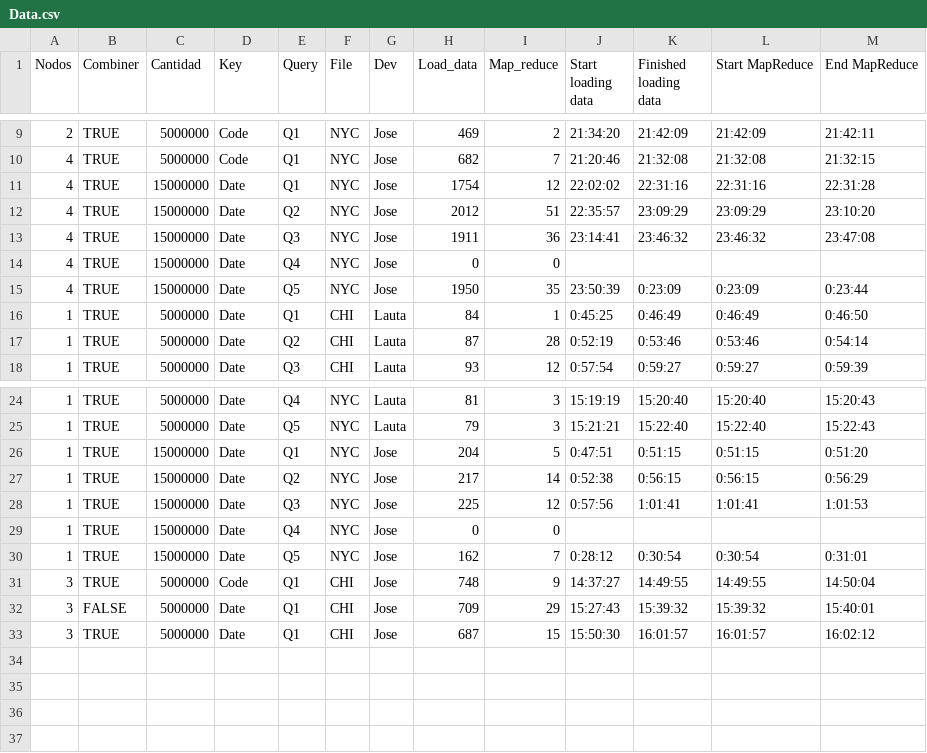
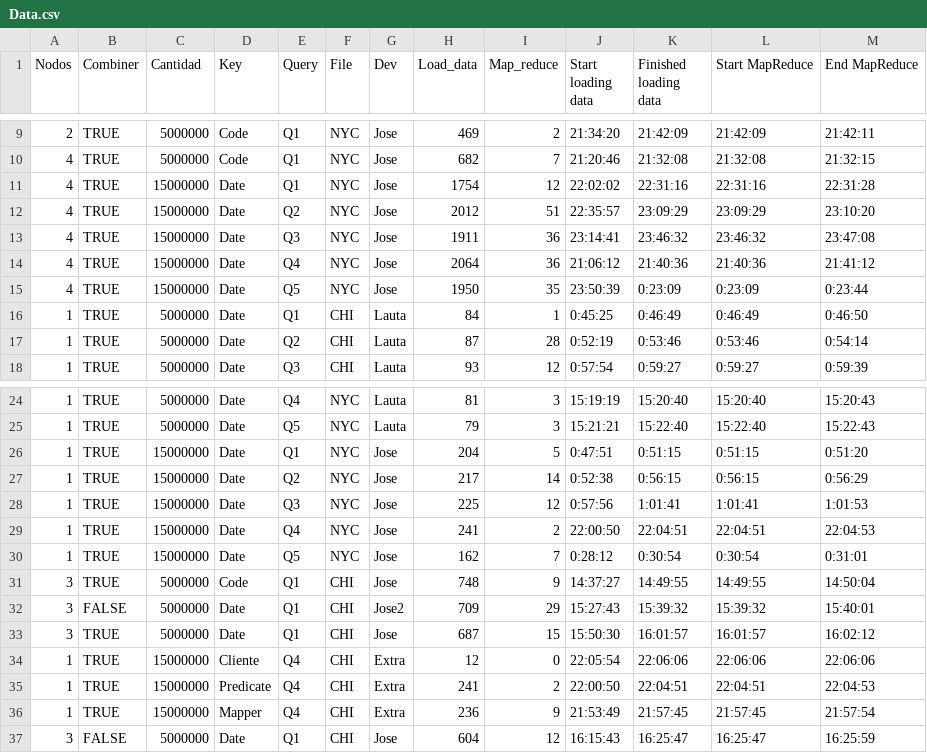
Before and after one commit to JoseMenta/pod-tpe2, a CSV file: Utils/Data.csv, drawn as a sheet; only a part is shown, gaps mark what is left out.

```diff
--- a/Utils/Data.csv
+++ b/Utils/Data.csv
@@ -13,3 +13,3 @@ Nodos,Combiner,Cantidad,Key,Query,File,Dev,Load_data,Map_reduce,Start loading da
 4,TRUE,15000000,Date,Q3,NYC,Jose,1911,36,23:14:41,23:46:32,23:46:32,23:47:08
-4,TRUE,15000000,Date,Q4,NYC,Jose,0,0,,,,
+4,TRUE,15000000,Date,Q4,NYC,Jose,2064,36,21:06:12,21:40:36,21:40:36,21:41:12
 4,TRUE,15000000,Date,Q5,NYC,Jose,1950,35,23:50:39,0:23:09,0:23:09,0:23:44
@@ -28,6 +28,10 @@ Nodos,Combiner,Cantidad,Key,Query,File,Dev,Load_data,Map_reduce,Start loading da
 1,TRUE,15000000,Date,Q3,NYC,Jose,225,12,0:57:56,1:01:41,1:01:41,1:01:53
-1,TRUE,15000000,Date,Q4,NYC,Jose,0,0,,,,
+1,TRUE,15000000,Date,Q4,NYC,Jose,241,2,22:00:50,22:04:51,22:04:51,22:04:53
 1,TRUE,15000000,Date,Q5,NYC,Jose,162,7,0:28:12,0:30:54,0:30:54,0:31:01
 3,TRUE,5000000,Code,Q1,CHI,Jose,748,9,14:37:27,14:49:55,14:49:55,14:50:04
-3,FALSE,5000000,Date,Q1,CHI,Jose,709,29,15:27:43,15:39:32,15:39:32,15:40:01
+3,FALSE,5000000,Date,Q1,CHI,Jose2,709,29,15:27:43,15:39:32,15:39:32,15:40:01
 3,TRUE,5000000,Date,Q1,CHI,Jose,687,15,15:50:30,16:01:57,16:01:57,16:02:12
+1,TRUE,15000000,Cliente,Q4,CHI,Extra,12,0,22:05:54,22:06:06,22:06:06,22:06:06
+1,TRUE,15000000,Predicate,Q4,CHI,Extra,241,2,22:00:50,22:04:51,22:04:51,22:04:53
+1,TRUE,15000000,Mapper,Q4,CHI,Extra,236,9,21:53:49,21:57:45,21:57:45,21:57:54
+3,FALSE,5000000,Date,Q1,CHI,Jose,604,12,16:15:43,16:25:47,16:25:47,16:25:59
```
Also changed, not shown: 1 other file.
